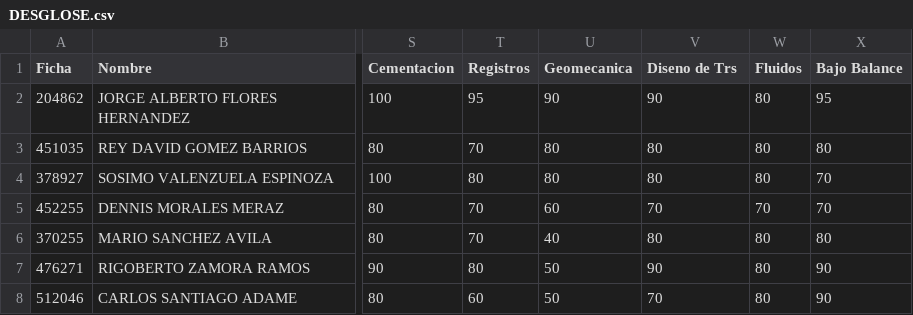
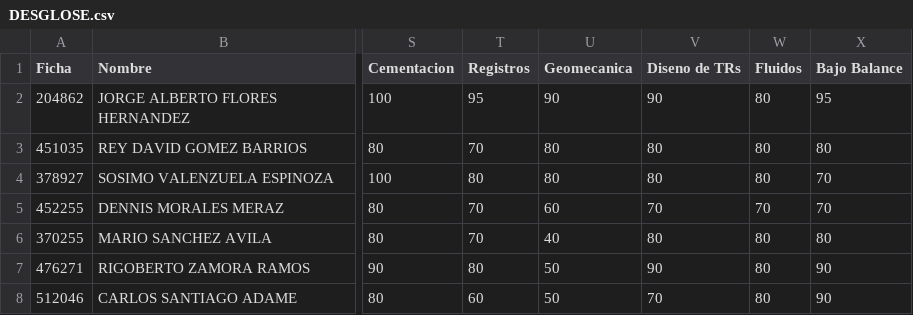
Before and after one commit to Ivanfdezr/ivanfdezr.github.io, a CSV file: DESGLOSE.csv, drawn as a sheet; only a part is shown, gaps mark what is left out; the diff names each change by its address in the sheet, - before the commit and + after, or states it on an @@ line.

```diff
--- a/DESGLOSE.csv
+++ b/DESGLOSE.csv
-V1: Diseno de Trs
+V1: Diseno de TRs
```
Also changed, not shown: 1 other file.
